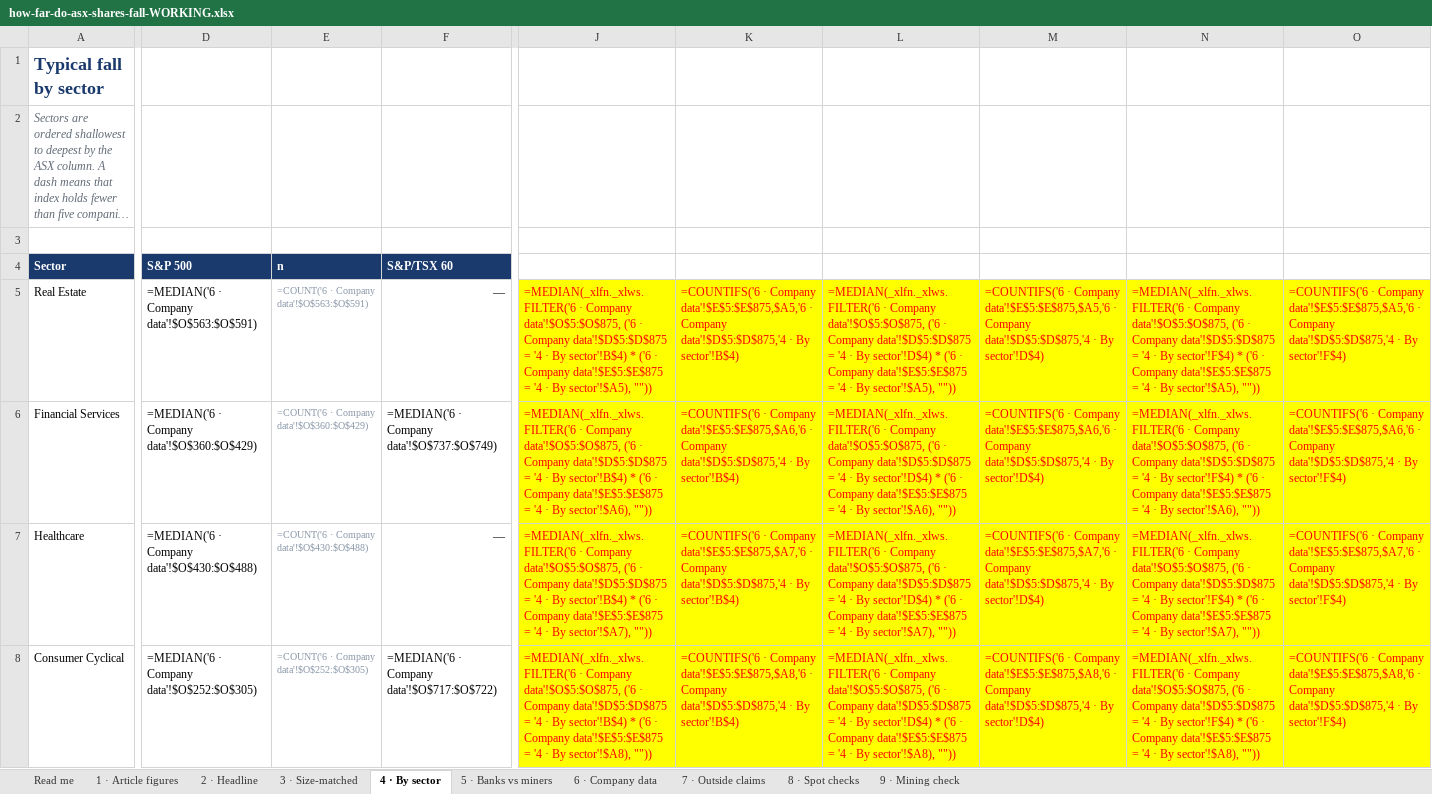
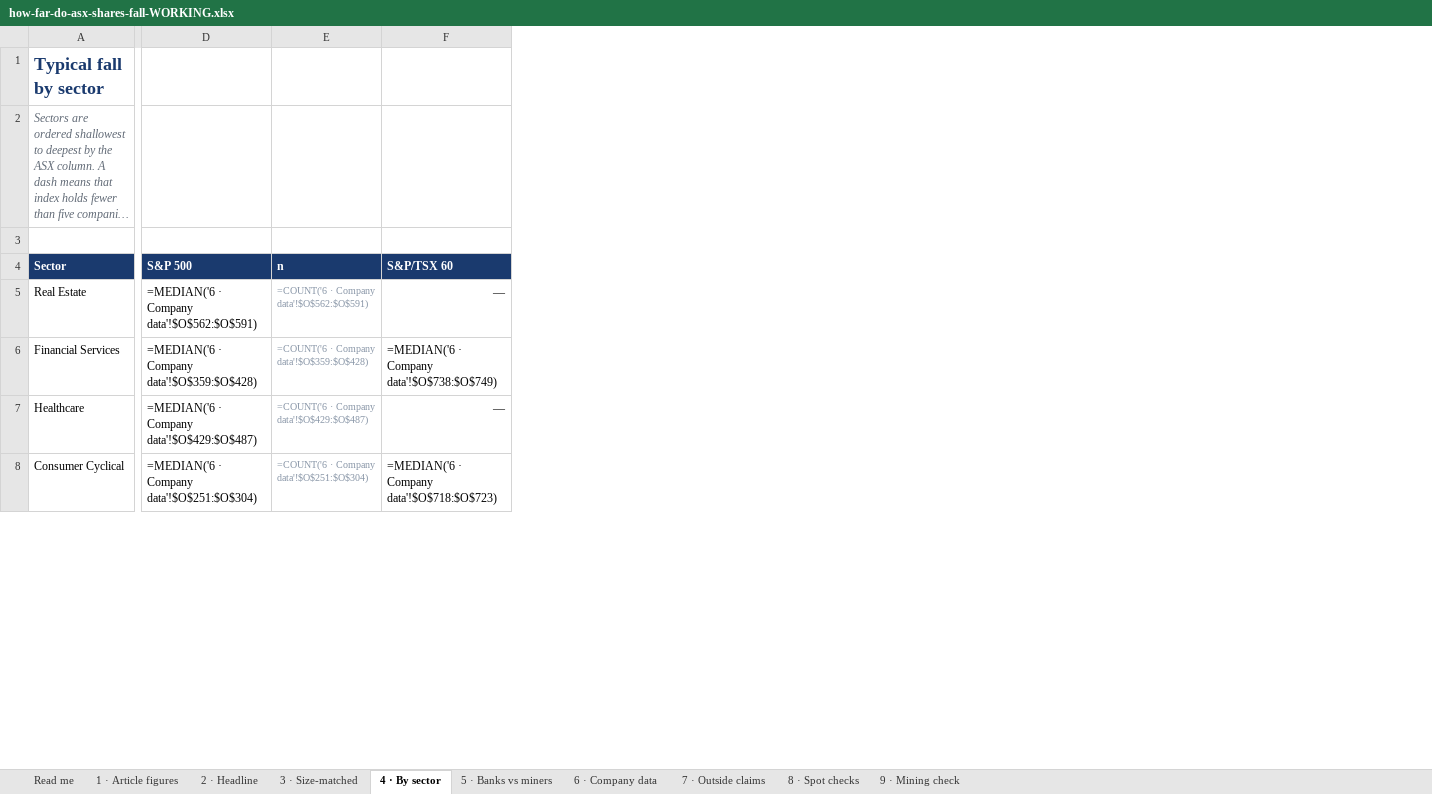
Before and after one commit to ayaatnibrasaziz/majorcycle, an Excel workbook: reference/how-far-do-asx-shares-fall-WORKING.xlsx, sheet 4 · By sector, drawn as a sheet; only a part is shown, gaps mark what is left out; long unchanged cells end in …; values as stored, in another font and other column widths than the file's, no borders; formulas without a stored value are shown as written; removed rows and columns are numbered as before the commit, all else as after; the diff covers the shown part only; the diff names each change by its address in the sheet, - before the commit and + after, or states it on an @@ line.

```diff
--- a/reference/how-far-do-asx-shares-fall-WORKING.xlsx (sheet 4 · By sector)
+++ b/reference/how-far-do-asx-shares-fall-WORKING.xlsx (sheet 4 · By sector)
-column D, rows 4-8: S&P 500 | =MEDIAN('6 · Company data'!$O$563:$O$591) | =MEDIAN('6 · Company data'!$O$360:$O$429) | =MEDIAN('6 · Company data'!$O$430:$O$488) | =MEDIAN('6 · Company data'!$O$252:$O$305)
-column E, rows 4-8: n | =COUNT('6 · Company data'!$O$563:$O$591) | =COUNT('6 · Company data'!$O$360:$O$429) | =COUNT('6 · Company data'!$O$430:$O$488) | =COUNT('6 · Company data'!$O$252:$O$305)
+column D, rows 4-8: S&P 500 | =MEDIAN('6 · Company data'!$O$562:$O$591) | =MEDIAN('6 · Company data'!$O$359:$O$428) | =MEDIAN('6 · Company data'!$O$429:$O$487) | =MEDIAN('6 · Company data'!$O$251:$O$304)
+column E, rows 4-8: n | =COUNT('6 · Company data'!$O$562:$O$591) | =COUNT('6 · Company data'!$O$359:$O$428) | =COUNT('6 · Company data'!$O$429:$O$487) | =COUNT('6 · Company data'!$O$251:$O$304)
-column J, rows 5-8: =MEDIAN(_xlfn._xlws.FILTER('6 · Company data'!$O$5:$O$875, ('6 · Company data'!$D$5:$D$875 = '4 · By sector'!B$4) * ('6 · Company data'!$E$5:$E$875 = '4 · By sector'!$A5), "")) | =MEDIAN(_xlfn._xlws.FILTER('6 · Company data'!$O$5:$O$875, ('6 · Company data'!$D$5:$D$875 = '4 · By sector'!B$4) * ('6 · Company data'!$E$5:$E$875 = '4 · By sector'!$A6), "")) | =MEDIAN(_xlfn._xlws.FILTER('6 · Company data'!$O$5:$O$875, ('6 · Company data'!$D$5:$D$875 = '4 · By sector'!B$4) * ('6 · Company data'!$E$5:$E$875 = '4 · By sector'!$A7), "")) | =MEDIAN(_xlfn._xlws.FILTER('6 · Company data'!$O$5:$O$875, ('6 · Company data'!$D$5:$D$875 = '4 · By sector'!B$4) * ('6 · Company data'!$E$5:$E$875 = '4 · By sector'!$A8), ""))
-column K, rows 5-8: =COUNTIFS('6 · Company data'!$E$5:$E$875,$A5,'6 · Company data'!$D$5:$D$875,'4 · By sector'!B$4) | =COUNTIFS('6 · Company data'!$E$5:$E$875,$A6,'6 · Company data'!$D$5:$D$875,'4 · By sector'!B$4) | =COUNTIFS('6 · Company data'!$E$5:$E$875,$A7,'6 · Company data'!$D$5:$D$875,'4 · By sector'!B$4) | =COUNTIFS('6 · Company data'!$E$5:$E$875,$A8,'6 · Company data'!$D$5:$D$875,'4 · By sector'!B$4)
-column L, rows 5-8: =MEDIAN(_xlfn._xlws.FILTER('6 · Company data'!$O$5:$O$875, ('6 · Company data'!$D$5:$D$875 = '4 · By sector'!D$4) * ('6 · Company data'!$E$5:$E$875 = '4 · By sector'!$A5), "")) | =MEDIAN(_xlfn._xlws.FILTER('6 · Company data'!$O$5:$O$875, ('6 · Company data'!$D$5:$D$875 = '4 · By sector'!D$4) * ('6 · Company data'!$E$5:$E$875 = '4 · By sector'!$A6), "")) | =MEDIAN(_xlfn._xlws.FILTER('6 · Company data'!$O$5:$O$875, ('6 · Company data'!$D$5:$D$875 = '4 · By sector'!D$4) * ('6 · Company data'!$E$5:$E$875 = '4 · By sector'!$A7), "")) | =MEDIAN(_xlfn._xlws.FILTER('6 · Company data'!$O$5:$O$875, ('6 · Company data'!$D$5:$D$875 = '4 · By sector'!D$4) * ('6 · Company data'!$E$5:$E$875 = '4 · By sector'!$A8), ""))
-column M, rows 5-8: =COUNTIFS('6 · Company data'!$E$5:$E$875,$A5,'6 · Company data'!$D$5:$D$875,'4 · By sector'!D$4) | =COUNTIFS('6 · Company data'!$E$5:$E$875,$A6,'6 · Company data'!$D$5:$D$875,'4 · By sector'!D$4) | =COUNTIFS('6 · Company data'!$E$5:$E$875,$A7,'6 · Company data'!$D$5:$D$875,'4 · By sector'!D$4) | =COUNTIFS('6 · Company data'!$E$5:$E$875,$A8,'6 · Company data'!$D$5:$D$875,'4 · By sector'!D$4)
-column N, rows 5-8: =MEDIAN(_xlfn._xlws.FILTER('6 · Company data'!$O$5:$O$875, ('6 · Company data'!$D$5:$D$875 = '4 · By sector'!F$4) * ('6 · Company data'!$E$5:$E$875 = '4 · By sector'!$A5), "")) | =MEDIAN(_xlfn._xlws.FILTER('6 · Company data'!$O$5:$O$875, ('6 · Company data'!$D$5:$D$875 = '4 · By sector'!F$4) * ('6 · Company data'!$E$5:$E$875 = '4 · By sector'!$A6), "")) | =MEDIAN(_xlfn._xlws.FILTER('6 · Company data'!$O$5:$O$875, ('6 · Company data'!$D$5:$D$875 = '4 · By sector'!F$4) * ('6 · Company data'!$E$5:$E$875 = '4 · By sector'!$A7), "")) | =MEDIAN(_xlfn._xlws.FILTER('6 · Company data'!$O$5:$O$875, ('6 · Company data'!$D$5:$D$875 = '4 · By sector'!F$4) * ('6 · Company data'!$E$5:$E$875 = '4 · By sector'!$A8), ""))
-column O, rows 5-8: =COUNTIFS('6 · Company data'!$E$5:$E$875,$A5,'6 · Company data'!$D$5:$D$875,'4 · By sector'!F$4) | =COUNTIFS('6 · Company data'!$E$5:$E$875,$A6,'6 · Company data'!$D$5:$D$875,'4 · By sector'!F$4) | =COUNTIFS('6 · Company data'!$E$5:$E$875,$A7,'6 · Company data'!$D$5:$D$875,'4 · By sector'!F$4) | =COUNTIFS('6 · Company data'!$E$5:$E$875,$A8,'6 · Company data'!$D$5:$D$875,'4 · By sector'!F$4)
-F6: =MEDIAN('6 · Company data'!$O$737:$O$749)
+F6: =MEDIAN('6 · Company data'!$O$738:$O$749)
-F8: =MEDIAN('6 · Company data'!$O$717:$O$722)
+F8: =MEDIAN('6 · Company data'!$O$718:$O$723)
```
Also changed, not shown: 2 removed rows, 1 removed column and 8 edited cells elsewhere in this sheet, sheet 6 · Company data, sheet 3 · Size-matched, sheet 2 · Headline, sheet 1 · Article figures, sheet 5 · Banks vs miners, sheet Read me, hidden cells, 4 other files.
